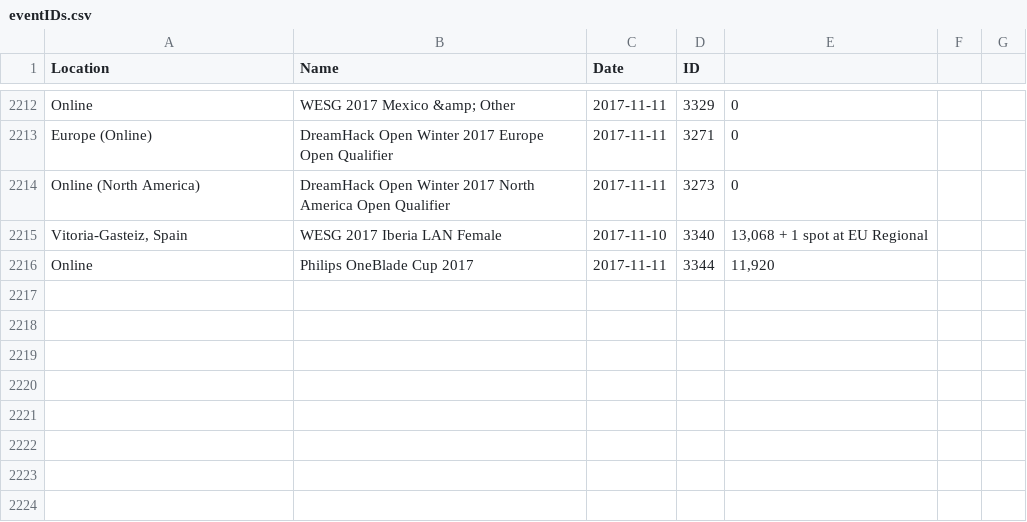
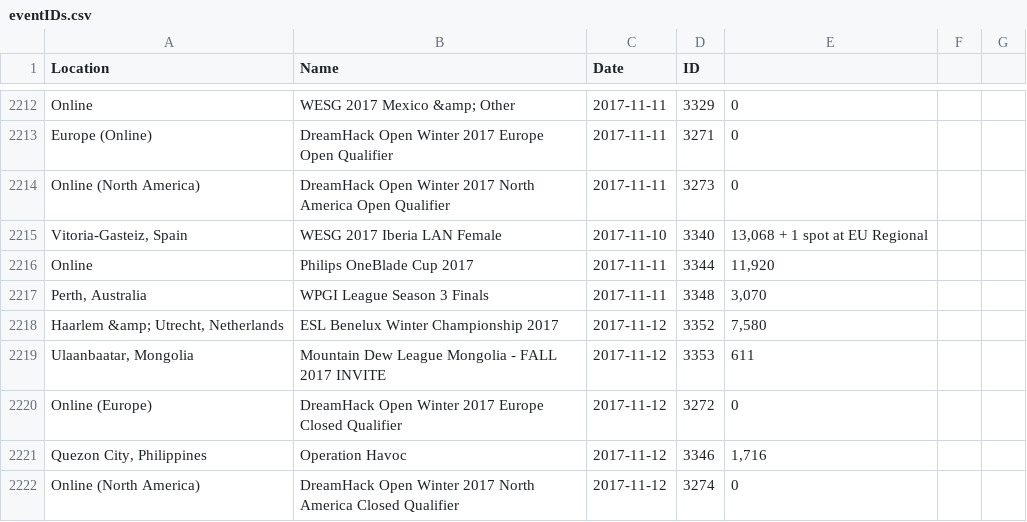
Before and after one commit to Liam-F/HLTV-Scraper, a CSV file: csv/eventIDs.csv, drawn as a sheet; only a part is shown, gaps mark what is left out.

```diff
--- a/csv/eventIDs.csv
+++ b/csv/eventIDs.csv
@@ -2216 +2216,7 @@ Online (North America),DreamHack Open Winter 2017 North America Open Qualifier,2
 Online,Philips OneBlade Cup 2017,2017-11-11,3344,"11,920"
+"Perth, Australia",WPGI League Season 3 Finals,2017-11-11,3348,"3,070"
+"Haarlem &amp; Utrecht, Netherlands",ESL Benelux Winter Championship 2017,2017-11-12,3352,"7,580"
+"Ulaanbaatar, Mongolia",Mountain Dew League Mongolia - FALL 2017 INVITE,2017-11-12,3353,611
+Online (Europe),DreamHack Open Winter 2017 Europe Closed Qualifier,2017-11-12,3272,0
+"Quezon City, Philippines",Operation Havoc,2017-11-12,3346,"1,716"
+Online (North America),DreamHack Open Winter 2017 North America Closed Qualifier,2017-11-12,3274,0
```
Also changed, not shown: csv/completedEvents.csv, csv/eventPrizes.csv, 6 other files.
